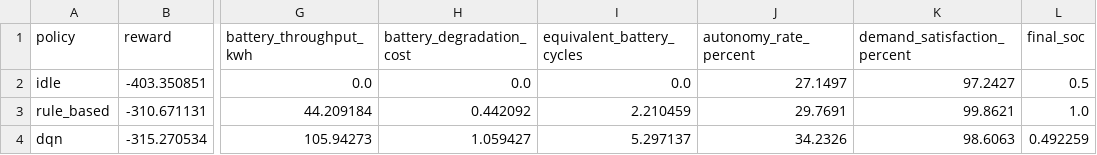
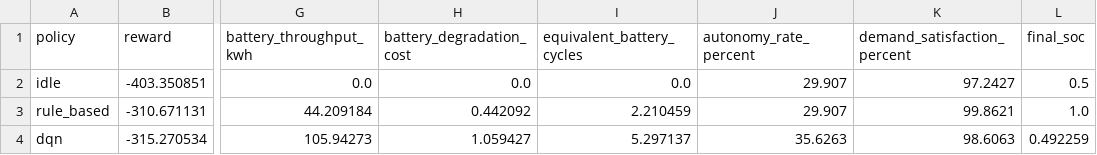
Before and after one commit to HAFING/solar-home-energy-dqn, a CSV file: results/experiments/evaluation_seed_123.csv, drawn as a sheet; only a part is shown, gaps mark what is left out; the diff names each change by its address in the sheet, - before the commit and + after, or states it on an @@ line.

```diff
--- a/results/experiments/evaluation_seed_123.csv
+++ b/results/experiments/evaluation_seed_123.csv
-J2 (autonomy_rate_percent): 27.1497
+J2 (autonomy_rate_percent): 29.907
-J3 (autonomy_rate_percent): 29.7691
+J3 (autonomy_rate_percent): 29.907
-J4 (autonomy_rate_percent): 34.2326
+J4 (autonomy_rate_percent): 35.6263
```
Also changed, not shown: results/evaluation_results.csv, results/experiments/all_evaluation_results.csv, 7 other files.
